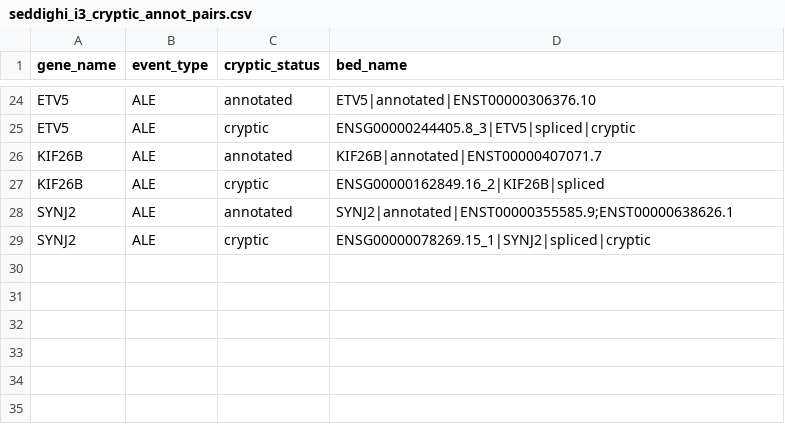
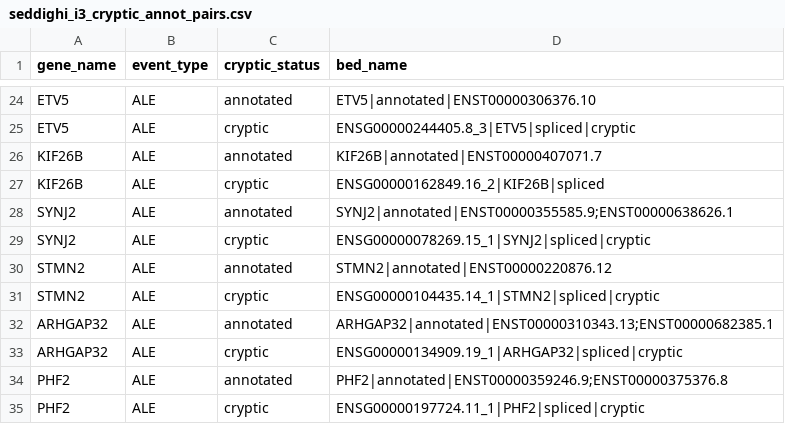
Before and after one commit to frattalab/tdp43-apa, a CSV file: wet/data/regions/seddighi_i3_cryptic_annot_pairs.csv, drawn as a sheet; only a part is shown, gaps mark what is left out; the diff names each change by its address in the sheet, - before the commit and + after, or states it on an @@ line.

Commit message:
get cleaned and updated BED files for selected cryptic events

```diff
--- a/wet/data/regions/seddighi_i3_cryptic_annot_pairs.csv
+++ b/wet/data/regions/seddighi_i3_cryptic_annot_pairs.csv
+row 30: STMN2 | ALE | annotated | STMN2|annotated|ENST00000220876.12
+row 31: STMN2 | ALE | cryptic | ENSG00000104435.14_1|STMN2|spliced|cryptic
+row 32: ARHGAP32 | ALE | annotated | ARHGAP32|annotated|ENST00000310343.13;ENST00000682385.1
+row 33: ARHGAP32 | ALE | cryptic | ENSG00000134909.19_1|ARHGAP32|spliced|cryptic
+row 34: PHF2 | ALE | annotated | PHF2|annotated|ENST00000359246.9;ENST00000375376.8
+row 35: PHF2 | ALE | cryptic | ENSG00000197724.11_1|PHF2|spliced|cryptic
```
Also changed, not shown: 1 other file.
